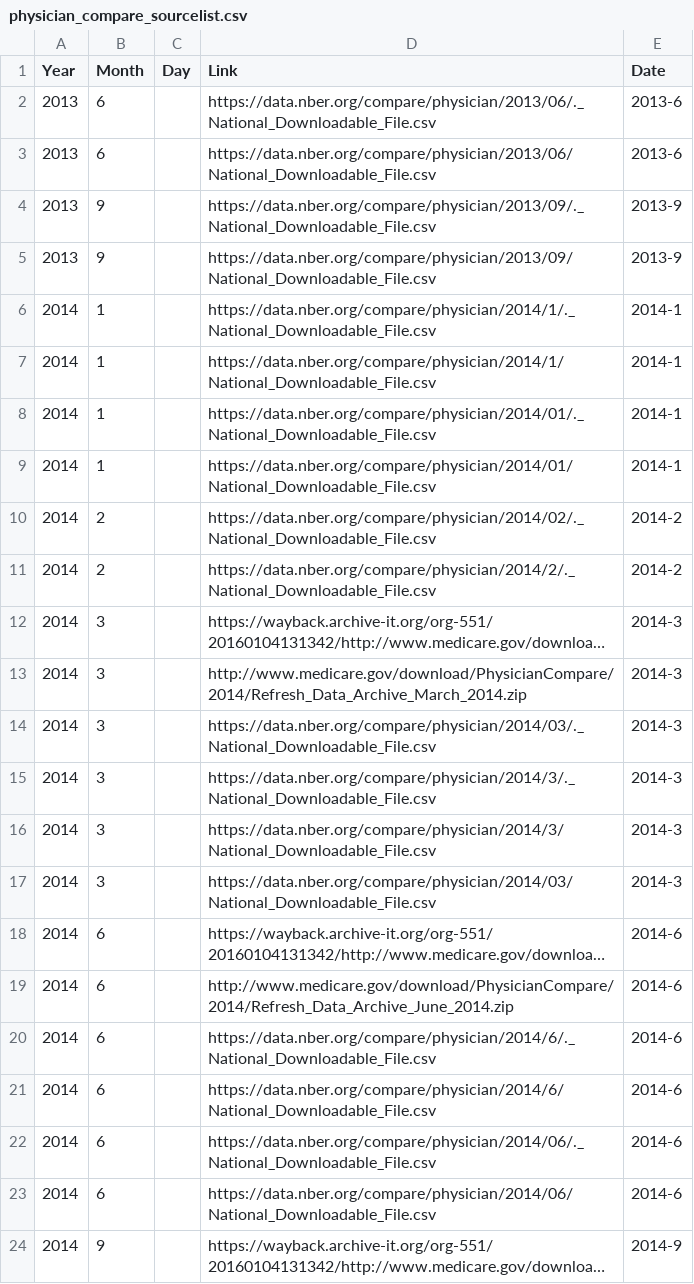
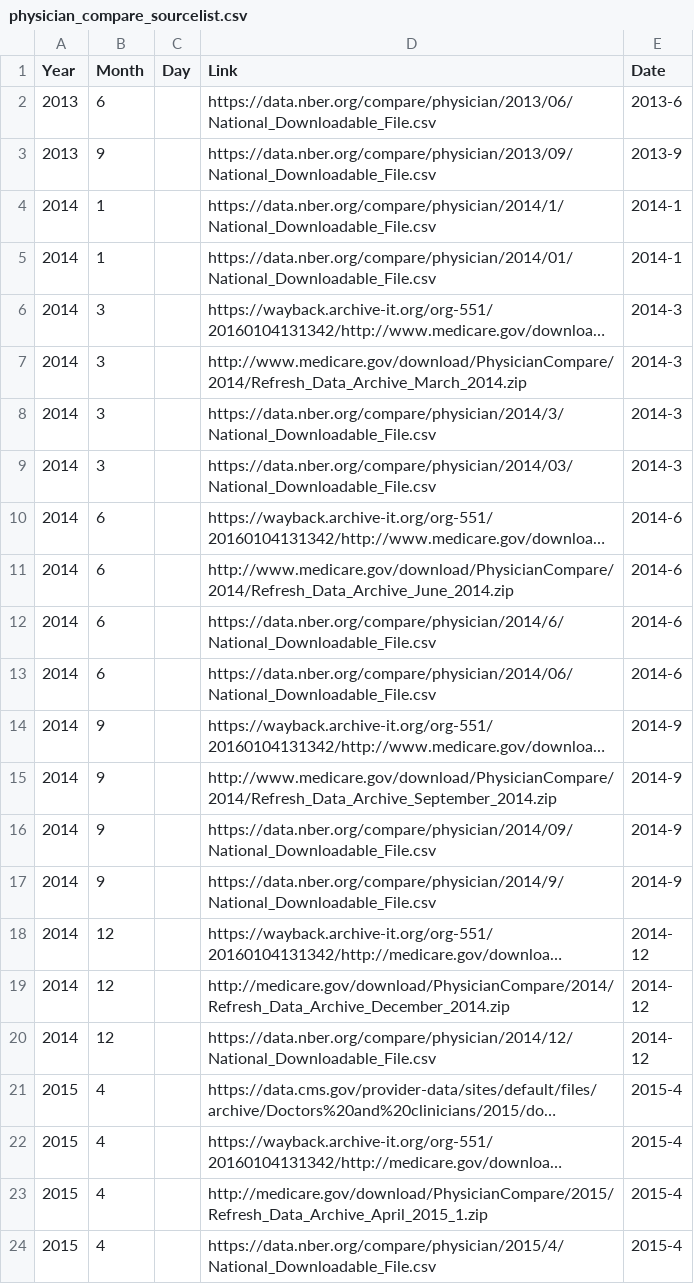
Before and after one commit to akilby/npi, a CSV file: src/npi/data/physician_compare_sourcelist.csv, drawn as a sheet; only a part is shown; the shorter side is filled out with more unchanged rows; long unchanged cells end in …; the diff names each change by its address in the sheet, - before the commit and + after, or states it on an @@ line.

Commit message:
updated sourcelist

```diff
--- a/src/npi/data/physician_compare_sourcelist.csv
+++ b/src/npi/data/physician_compare_sourcelist.csv
-row 2: 2013 | 6 |  | https://data.nber.org/compare/physician/2013/06/._National_Downloadable_File.csv | 2013-6
-row 4: 2013 | 9 |  | https://data.nber.org/compare/physician/2013/09/._National_Downloadable_File.csv | 2013-9
-row 6: 2014 | 1 |  | https://data.nber.org/compare/physician/2014/1/._National_Downloadable_File.csv | 2014-1
-row 8: 2014 | 1 |  | https://data.nber.org/compare/physician/2014/01/._National_Downloadable_File.csv | 2014-1
-row 10: 2014 | 2 |  | https://data.nber.org/compare/physician/2014/02/._National_Downloadable_File.csv | 2014-2
-row 11: 2014 | 2 |  | https://data.nber.org/compare/physician/2014/2/._National_Downloadable_File.csv | 2014-2
-row 14: 2014 | 3 |  | https://data.nber.org/compare/physician/2014/03/._National_Downloadable_File.csv | 2014-3
-row 15: 2014 | 3 |  | https://data.nber.org/compare/physician/2014/3/._National_Downloadable_File.csv | 2014-3
-row 20: 2014 | 6 |  | https://data.nber.org/compare/physician/2014/6/._National_Downloadable_File.csv | 2014-6
-row 22: 2014 | 6 |  | https://data.nber.org/compare/physician/2014/06/._National_Downloadable_File.csv | 2014-6
```
